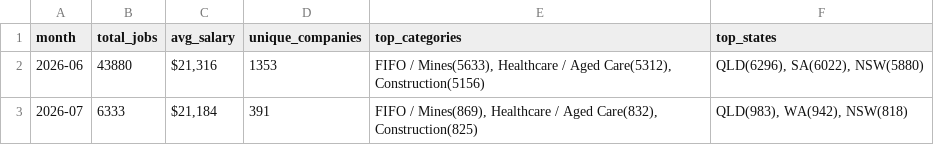
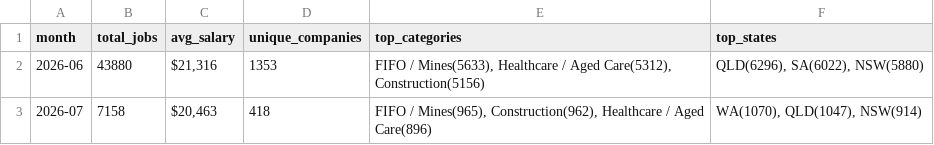
Before and after one commit to picaaart/Seekscrapper, a CSV file: data/monthly_trends.csv, drawn as a sheet.

```diff
--- a/data/monthly_trends.csv
+++ b/data/monthly_trends.csv
@@ -2,2 +2,2 @@ month,total_jobs,avg_salary,unique_companies,top_categories,top_states
 2026-06,43880,"$21,316",1353,"FIFO / Mines(5633), Healthcare / Aged Care(5312), Construction(5156)","QLD(6296), SA(6022), NSW(5880)"
-2026-07,6333,"$21,184",391,"FIFO / Mines(869), Healthcare / Aged Care(832), Construction(825)","QLD(983), WA(942), NSW(818)"
+2026-07,7158,"$20,463",418,"FIFO / Mines(965), Construction(962), Healthcare / Aged Care(896)","WA(1070), QLD(1047), NSW(914)"
```
Also changed, not shown: data/category_stats.csv, data/location_stats.csv, 4 other files.
